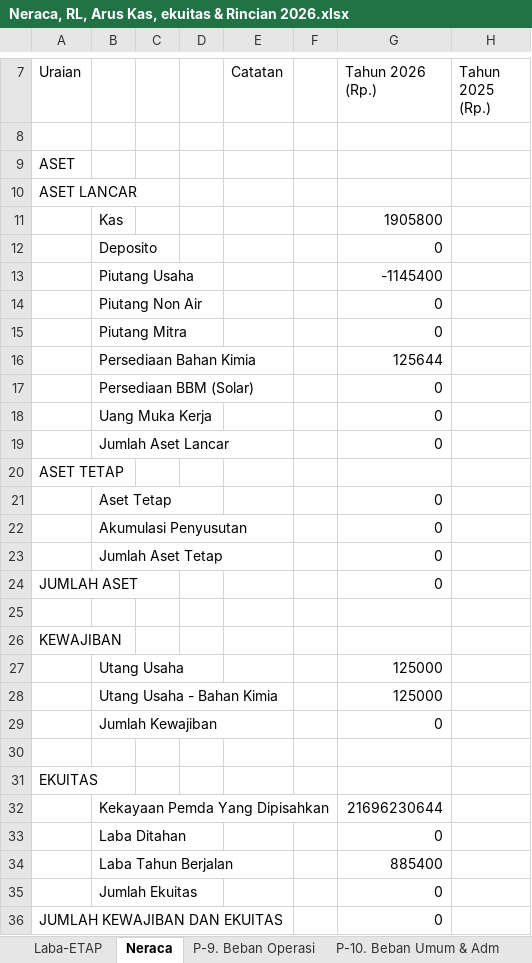
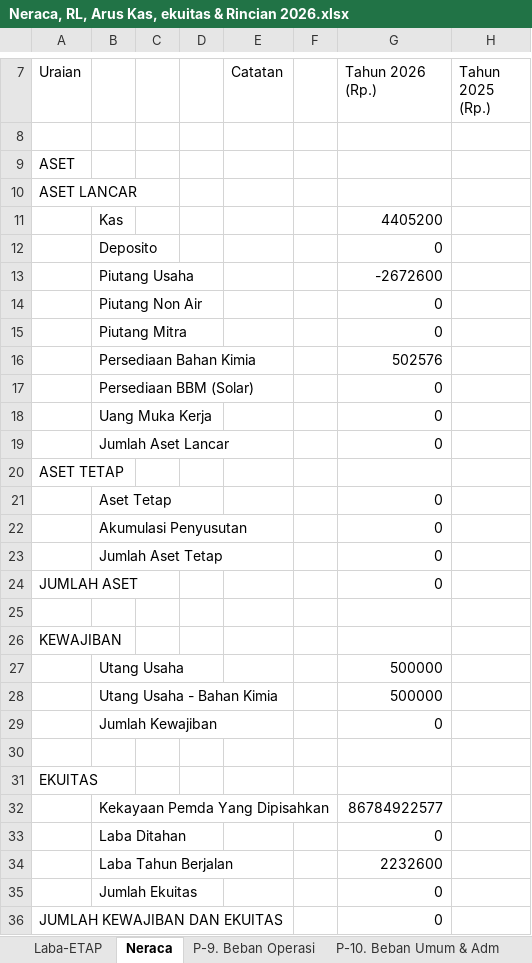
Before and after one commit to athjoes07/financial-app-pdam-seruyan, an Excel workbook: output-app/Neraca, RL, Arus Kas, ekuitas & Rincian 2026.xlsx, sheet Neraca, drawn as a sheet; only a part is shown, gaps mark what is left out; values as stored, in another font and other column widths than the file's, no borders; the diff names each change by its address in the sheet, - before the commit and + after, or states it on an @@ line.

```diff
--- a/output-app/Neraca, RL, Arus Kas, ekuitas & Rincian 2026.xlsx (sheet Neraca)
+++ b/output-app/Neraca, RL, Arus Kas, ekuitas & Rincian 2026.xlsx (sheet Neraca)
-G11 (Tahun 2026 (Rp.)): 1905800
+G11 (Tahun 2026 (Rp.)): 4405200
-G13 (Tahun 2026 (Rp.)): -1145400
+G13 (Tahun 2026 (Rp.)): -2672600
-G16 (Tahun 2026 (Rp.)): 125644
+G16 (Tahun 2026 (Rp.)): 502576
-G27:G28 (Tahun 2026 (Rp.)): 125000
+G27:G28 (Tahun 2026 (Rp.)): 500000
-G32 (Tahun 2026 (Rp.)): 21696230644
+G32 (Tahun 2026 (Rp.)): 86784922577
-G34 (Tahun 2026 (Rp.)): 885400
+G34 (Tahun 2026 (Rp.)): 2232600
```
Also changed, not shown: sheet Laba-ETAP, output-app/BUKU BESAR 2026.xlsx, output-app/Journal 2026.xlsx, 2 other files.
